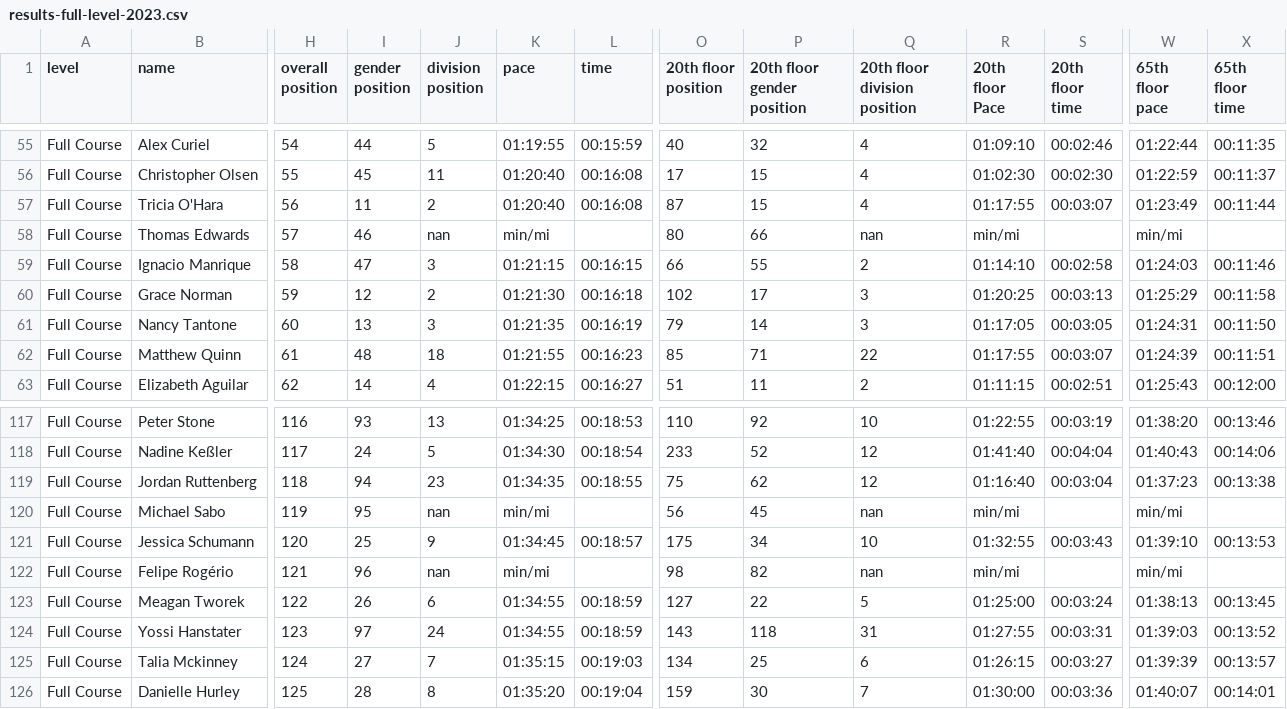
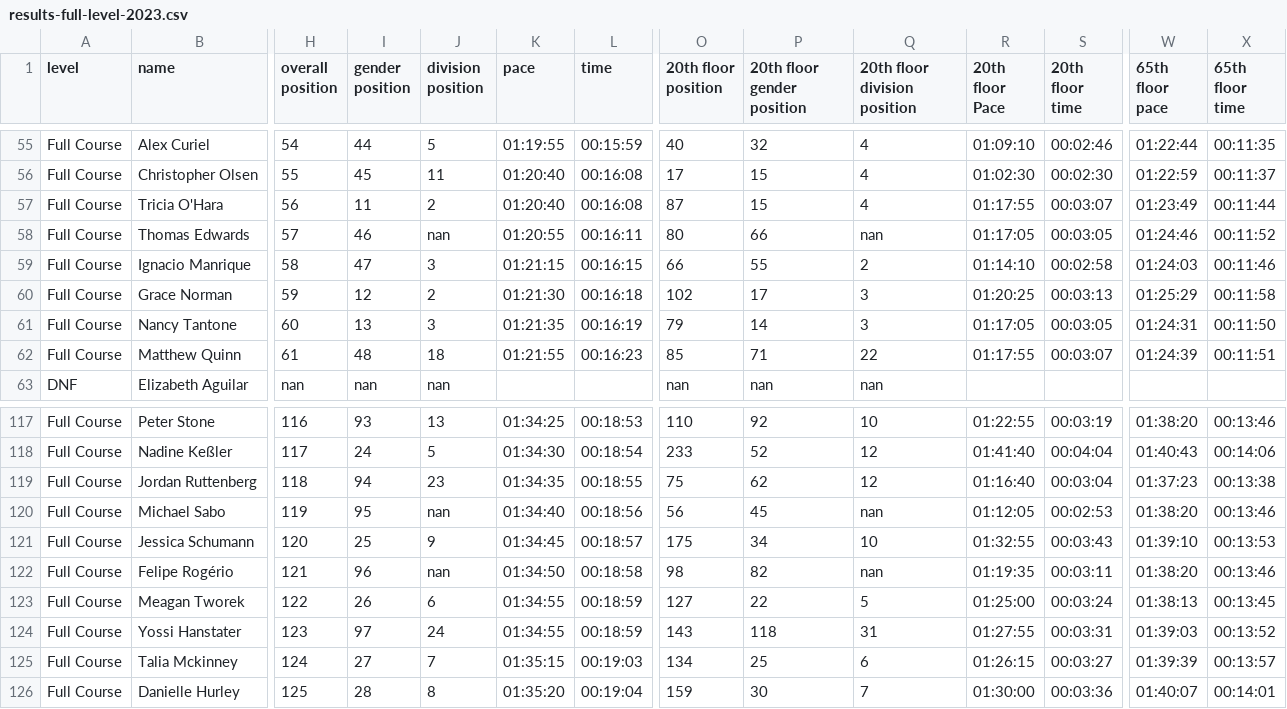
Before and after one commit to josevnz/tutorials, a CSV file: docs/EmpireStateRunUp/empirestaterunup/results-full-level-2023.csv, drawn as a sheet; only a part is shown, gaps mark what is left out; the diff covers the shown part only; the diff names each change by its address in the sheet, - before the commit and + after, or states it on an @@ line.

Commit message:
Further cleanup after introducing new columns. Parsing fixes

```diff
--- a/docs/EmpireStateRunUp/empirestaterunup/results-full-level-2023.csv
+++ b/docs/EmpireStateRunUp/empirestaterunup/results-full-level-2023.csv
-K58 (pace): min/mi
+K58 (pace): 01:20:55
-L58 (time): (empty)
+L58 (time): 00:16:11
-R58 (20th floor Pace): min/mi
+R58 (20th floor Pace): 01:17:05
-S58 (20th floor time): (empty)
+S58 (20th floor time): 00:03:05
-W58 (65th floor pace): min/mi
+W58 (65th floor pace): 01:24:46
-X58 (65th floor time): (empty)
+X58 (65th floor time): 00:11:52
-A63 (level): Full Course
+A63 (level): DNF
-H63 (overall position): 62
+H63 (overall position): nan
-I63 (gender position): 14
+I63 (gender position): nan
-J63 (division position): 4
+J63 (division position): nan
-K63 (pace): 01:22:15
+K63 (pace): (empty)
-L63 (time): 00:16:27
+L63 (time): (empty)
-O63 (20th floor position): 51
+O63 (20th floor position): nan
-P63 (20th floor gender position): 11
+P63 (20th floor gender position): nan
-Q63 (20th floor division position): 2
+Q63 (20th floor division position): nan
-R63 (20th floor Pace): 01:11:15
+R63 (20th floor Pace): (empty)
-S63 (20th floor time): 00:02:51
+S63 (20th floor time): (empty)
-W63 (65th floor pace): 01:25:43
+W63 (65th floor pace): (empty)
-X63 (65th floor time): 00:12:00
+X63 (65th floor time): (empty)
-K120 (pace): min/mi
+K120 (pace): 01:34:40
-L120 (time): (empty)
+L120 (time): 00:18:56
-R120 (20th floor Pace): min/mi
+R120 (20th floor Pace): 01:12:05
-S120 (20th floor time): (empty)
+S120 (20th floor time): 00:02:53
-W120 (65th floor pace): min/mi
+W120 (65th floor pace): 01:38:20
-X120 (65th floor time): (empty)
+X120 (65th floor time): 00:13:46
-K122 (pace): min/mi
+K122 (pace): 01:34:50
-L122 (time): (empty)
+L122 (time): 00:18:58
-R122 (20th floor Pace): min/mi
+R122 (20th floor Pace): 01:19:35
-S122 (20th floor time): (empty)
+S122 (20th floor time): 00:03:11
-W122 (65th floor pace): min/mi
+W122 (65th floor pace): 01:38:20
-X122 (65th floor time): (empty)
+X122 (65th floor time): 00:13:46
```
Also changed, not shown: 129 edited cells elsewhere in this file, 7 other files.
